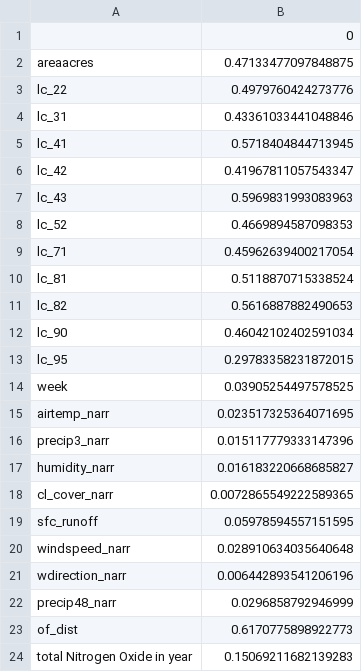
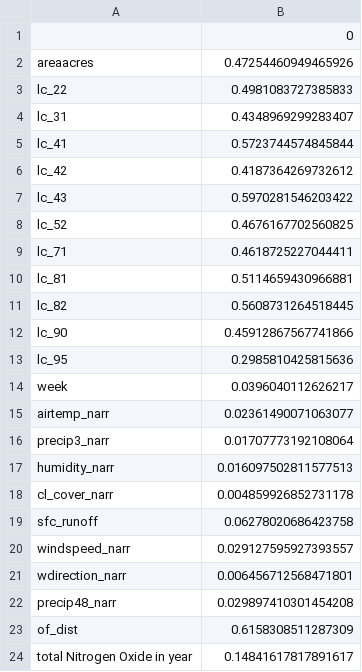
Before and after one commit to teamHackTheBay/hackTheBay, a CSV file: models/nitro_oxide_rf_final_model/mi.csv, drawn as a sheet.

```diff
--- a/models/nitro_oxide_rf_final_model/mi.csv
+++ b/models/nitro_oxide_rf_final_model/mi.csv
@@ -1,24 +1,24 @@
 ,0
-areaacres,0.47133477097848875
-lc_22,0.4979760424273776
-lc_31,0.43361033441048846
-lc_41,0.5718404844713945
-lc_42,0.41967811057543347
-lc_43,0.5969831993083963
-lc_52,0.4669894587098353
-lc_71,0.45962639400217054
-lc_81,0.5118870715338524
-lc_82,0.5616887882490653
-lc_90,0.46042102402591034
-lc_95,0.29783358231872015
-week,0.03905254497578525
-airtemp_narr,0.023517325364071695
-precip3_narr,0.015117779333147396
-humidity_narr,0.016183220668685827
-cl_cover_narr,0.0072865549222589365
-sfc_runoff,0.05978594557151595
-windspeed_narr,0.028910634035640648
-wdirection_narr,0.006442893541206196
-precip48_narr,0.0296858792946999
-of_dist,0.6170775898922773
-total Nitrogen Oxide in year,0.15069211682139283
+areaacres,0.47254460949465926
+lc_22,0.4981083727385833
+lc_31,0.4348969299283407
+lc_41,0.5723744574845844
+lc_42,0.4187364269732612
+lc_43,0.5970281546203422
+lc_52,0.4676167702560825
+lc_71,0.4618725227044411
+lc_81,0.5114659430966881
+lc_82,0.5608731264518445
+lc_90,0.45912867567741866
+lc_95,0.2985810425815636
+week,0.0396040112626217
+airtemp_narr,0.02361490071063077
+precip3_narr,0.01707773192108064
+humidity_narr,0.016097502811577513
+cl_cover_narr,0.004859926852731178
+sfc_runoff,0.06278020686423758
+windspeed_narr,0.029127595927393557
+wdirection_narr,0.006456712568471801
+precip48_narr,0.029897410301454208
+of_dist,0.6158308511287309
+total Nitrogen Oxide in year,0.14841617817891617
```
Also changed, not shown: 5 other files.
